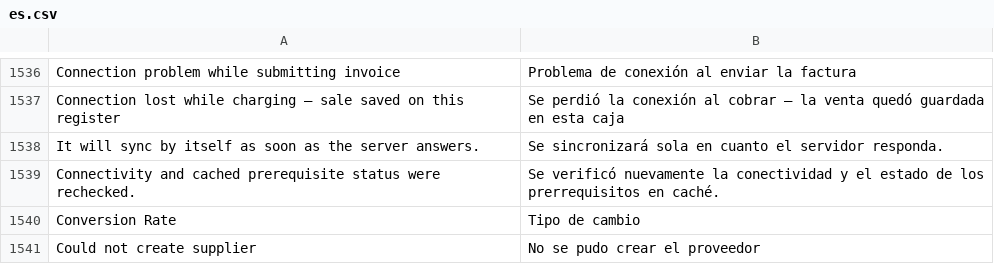
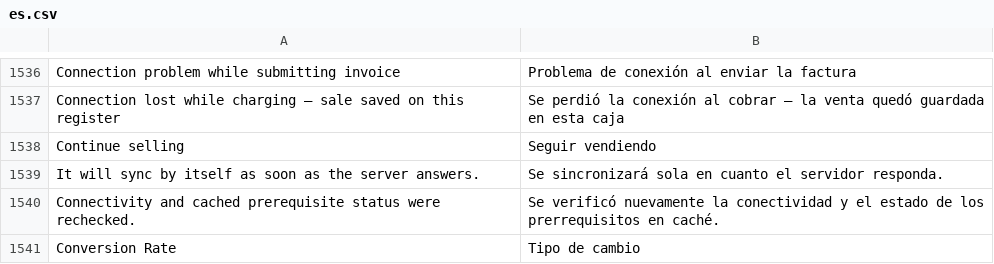
Before and after one commit to HolyMC2/POS-Awesome, a CSV file: posawesome/translations/es.csv, drawn as a sheet; only a part is shown, gaps mark what is left out; the shorter side is filled out with more unchanged rows; the diff names each change by its address in the sheet, - before the commit and + after, or states it on an @@ line.

```diff
--- a/posawesome/translations/es.csv
+++ b/posawesome/translations/es.csv
+row 1538: Continue selling | Seguir vendiendo
```
Also changed, not shown: 4 other files.
